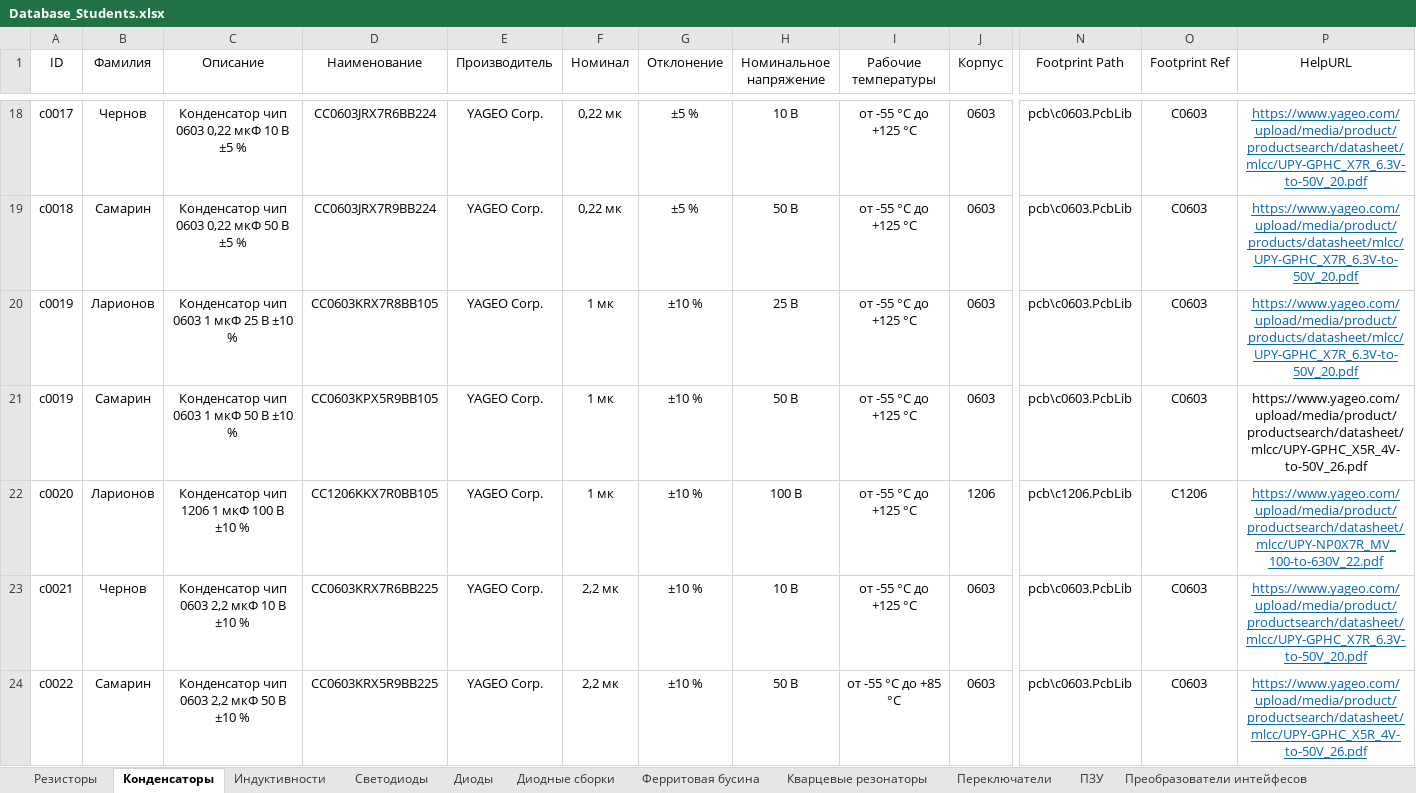
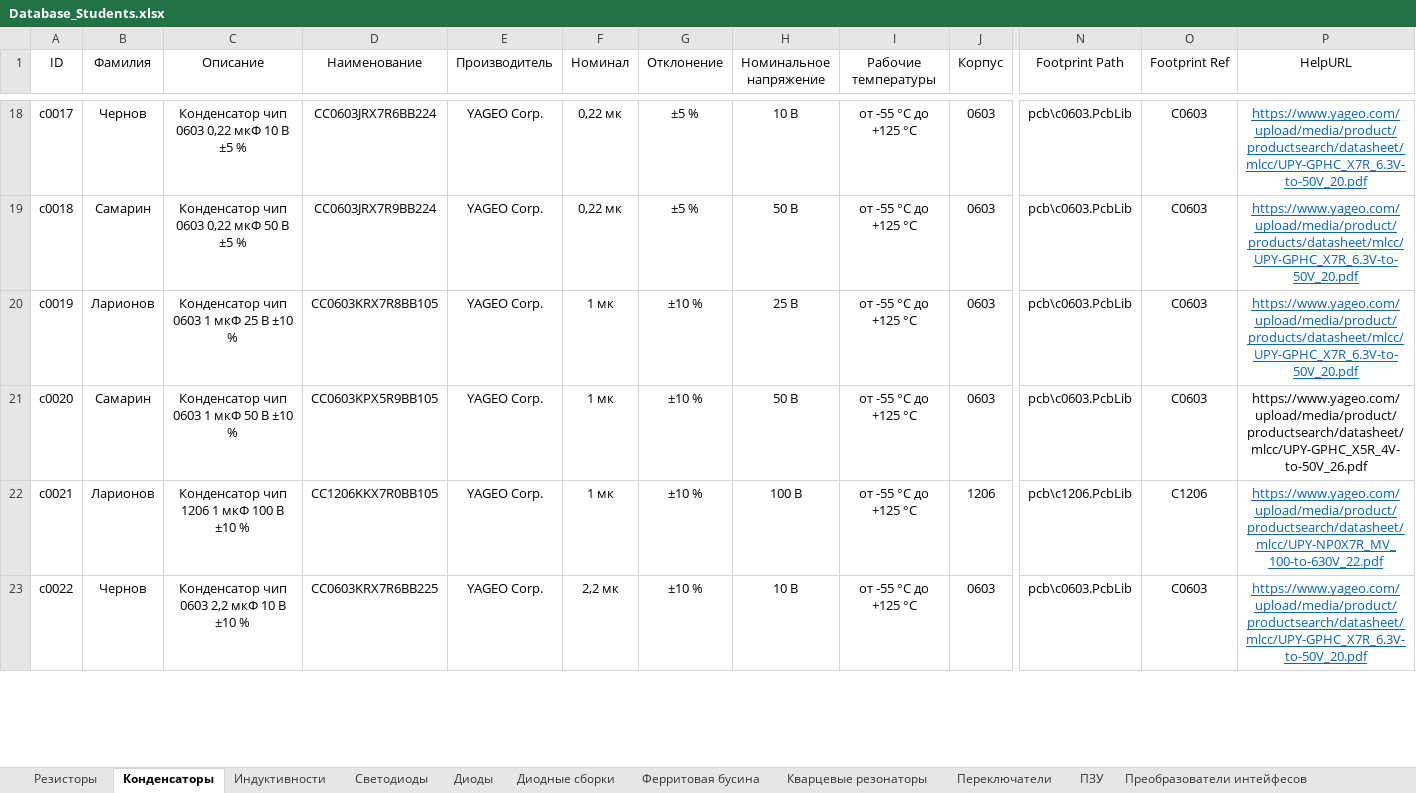
Before and after one commit to TonyCooT/Altium_BEng, an Excel workbook: library/Database_Students.xlsx, sheet Конденсаторы, drawn as a sheet; only a part is shown, gaps mark what is left out; values as stored, in another font and other column widths than the file's, no borders; removed rows and columns are numbered as before the commit, all else as after; rows hold the shown columns only; the diff covers the shown part only; the diff names each change by its address in the sheet, - before the commit and + after, or states it on an @@ line.

Commit message:
изменил таблицу

```diff
--- a/library/Database_Students.xlsx (sheet Конденсаторы)
+++ b/library/Database_Students.xlsx (sheet Конденсаторы)
-row 21: c0019 | Самарин | Конденсатор чип 0603 1 мкФ 50 В ±10 % | CC0603KPX5R9BB105 | YAGEO Corp. | 1 мк | ±10 % | 50 В | от -55 °С до +125 °С | 0603 | pcb\c0603.PcbLib | C0603 | https://www.yageo.com/upload/media/product/productsearch/datasheet/mlcc/UPY-GPHC_X5R_4V-to-50V_26.pdf
-B21 (Фамилия): Ларионов
+B21 (Фамилия): Самарин
-C21 (Описание): Конденсатор чип 1206 1 мкФ 100 В ±10 %
+C21 (Описание): Конденсатор чип 0603 1 мкФ 50 В ±10 %
-D21 (Наименование): CC1206KKX7R0BB105
+D21 (Наименование): CC0603KPX5R9BB105
-H21 (Номинальное напряжение): 100 В
+H21 (Номинальное напряжение): 50 В
-J21 (Корпус): 1206
+J21 (Корпус): 0603
-N21 (Footprint Path): pcb\c1206.PcbLib
+N21 (Footprint Path): pcb\c0603.PcbLib
-O21 (Footprint Ref): C1206
+O21 (Footprint Ref): C0603
-P21 (HelpURL): https://www.yageo.com/upload/media/product/productsearch/datasheet/mlcc/UPY-NP0X7R_MV_100-to-630V_22.pdf
+P21 (HelpURL): https://www.yageo.com/upload/media/product/productsearch/datasheet/mlcc/UPY-GPHC_X5R_4V-to-50V_26.pdf
@@ P21 underline: on → off, text colour: #0563C1 → black @@
-B22 (Фамилия): Чернов
+B22 (Фамилия): Ларионов
-C22 (Описание): Конденсатор чип 0603 2,2 мкФ 10 В ±10 %
+C22 (Описание): Конденсатор чип 1206 1 мкФ 100 В ±10 %
-D22 (Наименование): CC0603KRX7R6BB225
+D22 (Наименование): CC1206KKX7R0BB105
-F22 (Номинал): 2,2 мк
+F22 (Номинал): 1 мк
-H22 (Номинальное напряжение): 10 В
+H22 (Номинальное напряжение): 100 В
-J22 (Корпус): 0603
+J22 (Корпус): 1206
-N22 (Footprint Path): pcb\c0603.PcbLib
+N22 (Footprint Path): pcb\c1206.PcbLib
-O22 (Footprint Ref): C0603
+O22 (Footprint Ref): C1206
-P22 (HelpURL): https://www.yageo.com/upload/media/product/productsearch/datasheet/mlcc/UPY-GPHC_X7R_6.3V-to-50V_20.pdf
+P22 (HelpURL): https://www.yageo.com/upload/media/product/productsearch/datasheet/mlcc/UPY-NP0X7R_MV_100-to-630V_22.pdf
-B23 (Фамилия): Самарин
+B23 (Фамилия): Чернов
-C23 (Описание): Конденсатор чип 0603 2,2 мкФ 50 В ±10 %
+C23 (Описание): Конденсатор чип 0603 2,2 мкФ 10 В ±10 %
-D23 (Наименование): CC0603KRX5R9BB225
+D23 (Наименование): CC0603KRX7R6BB225
-H23 (Номинальное напряжение): 50 В
+H23 (Номинальное напряжение): 10 В
-I23 (Рабочие температуры): от -55 °С до +85 °С
+I23 (Рабочие температуры): от -55 °С до +125 °С
-P23 (HelpURL): https://www.yageo.com/upload/media/product/productsearch/datasheet/mlcc/UPY-GPHC_X5R_4V-to-50V_26.pdf
+P23 (HelpURL): https://www.yageo.com/upload/media/product/productsearch/datasheet/mlcc/UPY-GPHC_X7R_6.3V-to-50V_20.pdf
```
Also changed, not shown: 1 added row, 97 edited cells and cell formats elsewhere in this sheet.
